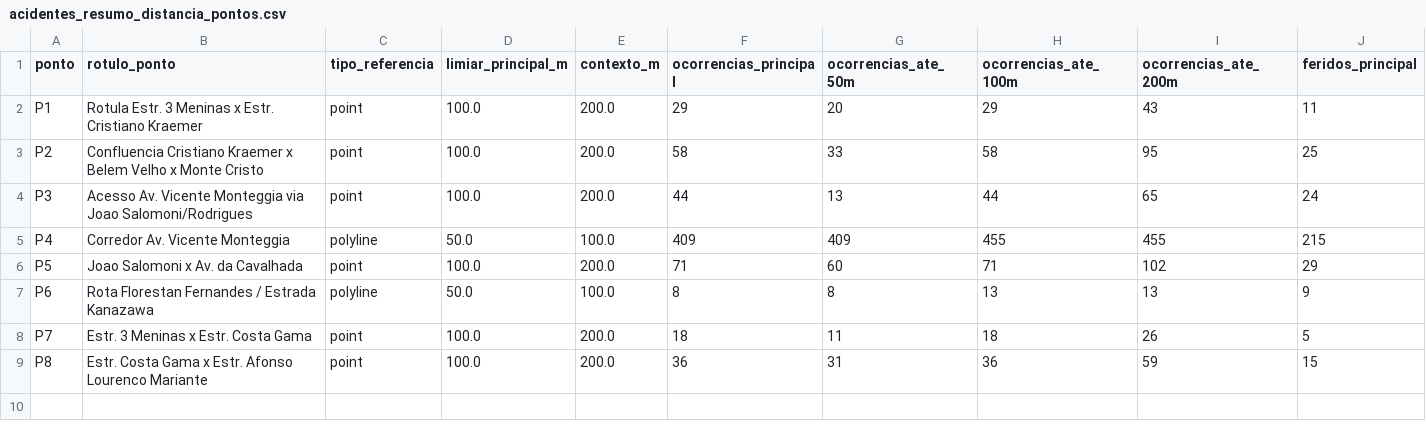
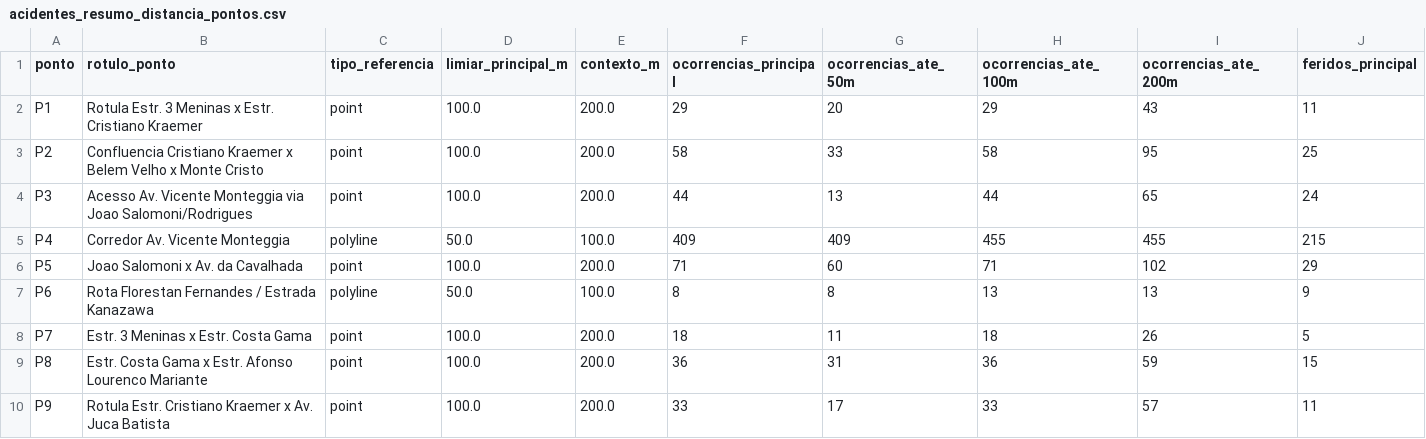
Before and after one commit to eduardohorta/alpha-viario, a CSV file: dados/tratados/acidentes_resumo_distancia_pontos.csv, drawn as a sheet; only a part is shown; rows hold the shown columns only; the diff names each change by its address in the sheet, - before the commit and + after, or states it on an @@ line.

```diff
--- a/dados/tratados/acidentes_resumo_distancia_pontos.csv
+++ b/dados/tratados/acidentes_resumo_distancia_pontos.csv
+row 10: P9 | Rotula Estr. Cristiano Kraemer x Av. Juca Batista | point | 100.0 | 200.0 | 33 | 17 | 33 | 57 | 11
```
Also changed, not shown: dados/pontos.csv, dados/tratados/acidentes_revisao_manual_proximos.csv, 13 other files.
